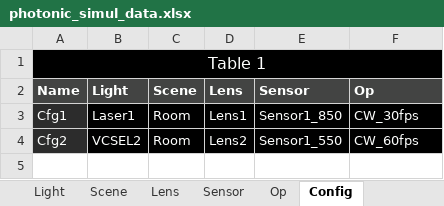
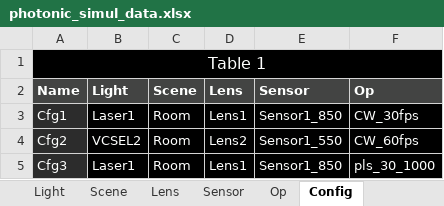
Before and after one commit to davidxcohen/imaging, an Excel workbook: data/photonic_simul_data.xlsx, sheet Config, drawn as a sheet; values as stored, in another font and other column widths than the file's, no borders; the diff names each change by its address in the sheet, - before the commit and + after, or states it on an @@ line.

```diff
--- a/data/photonic_simul_data.xlsx (sheet Config)
+++ b/data/photonic_simul_data.xlsx (sheet Config)
+row 5: Cfg3 | Laser1 | Room | Lens1 | Sensor1_850 | pls_30_1000
```
Also changed, not shown: sheet Op, 3 other files.
